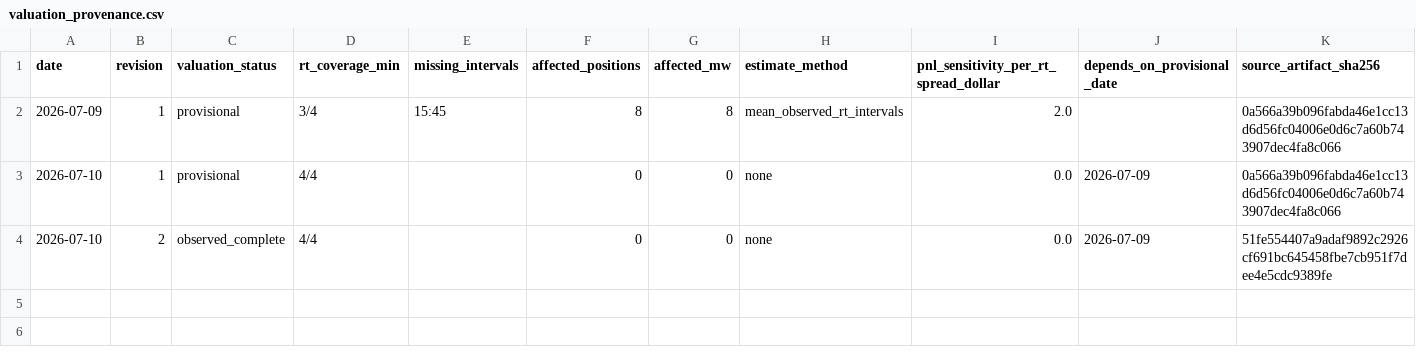
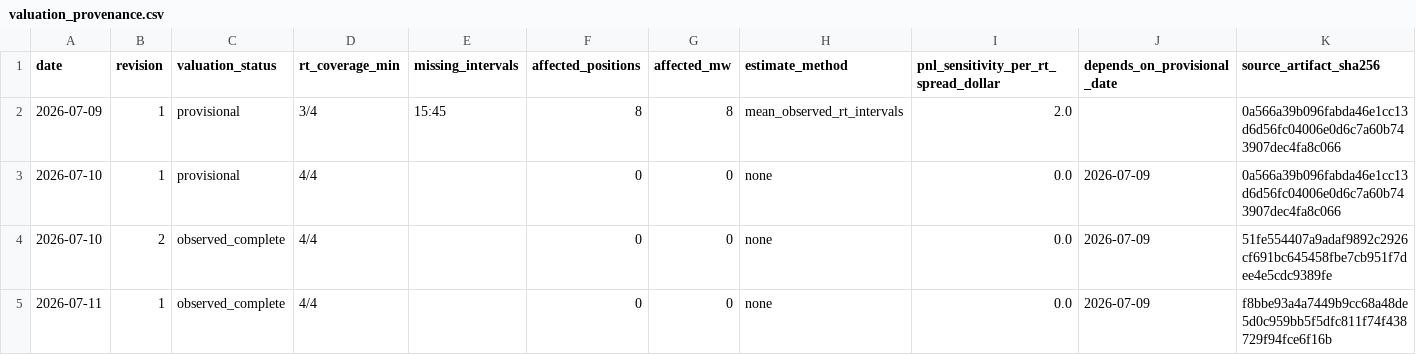
Before and after one commit to jameskim247/ptp-track-record, a CSV file: data/valuation_provenance.csv, drawn as a sheet; only a part is shown; rows hold the shown columns only; the diff names each change by its address in the sheet, - before the commit and + after, or states it on an @@ line.

```diff
--- a/data/valuation_provenance.csv
+++ b/data/valuation_provenance.csv
+row 5: 2026-07-11 | 1 | observed_complete | 4/4 |  | 0 | 0 | none | 0.0 | 2026-07-09 | f8bbe93a4a7449b9cc68a48de5d0c959bb5f5dfc811f74f438729f94fce6f16b
```
Also changed, not shown: data/daily.csv, data/monthly.csv, 5 other files.
